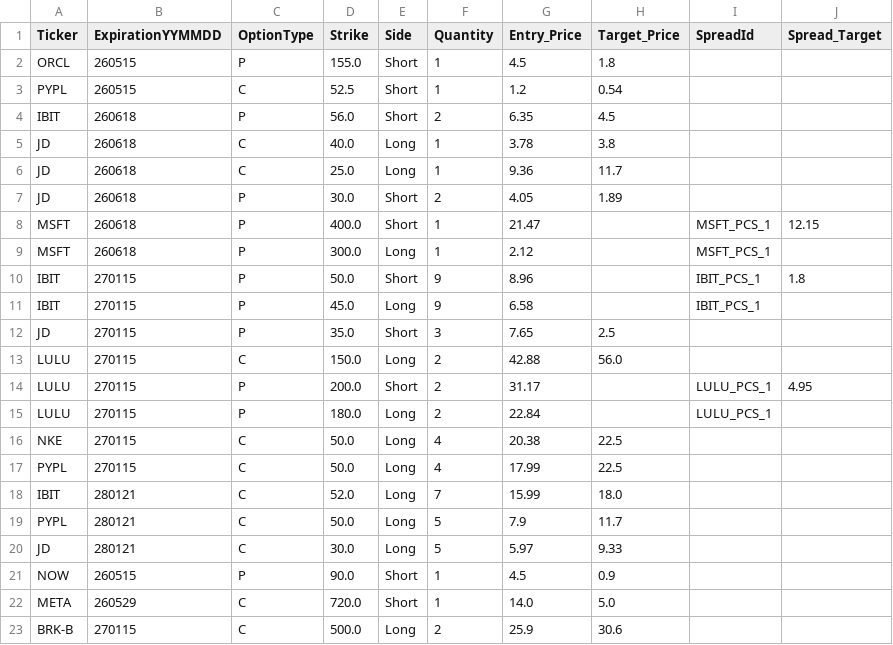
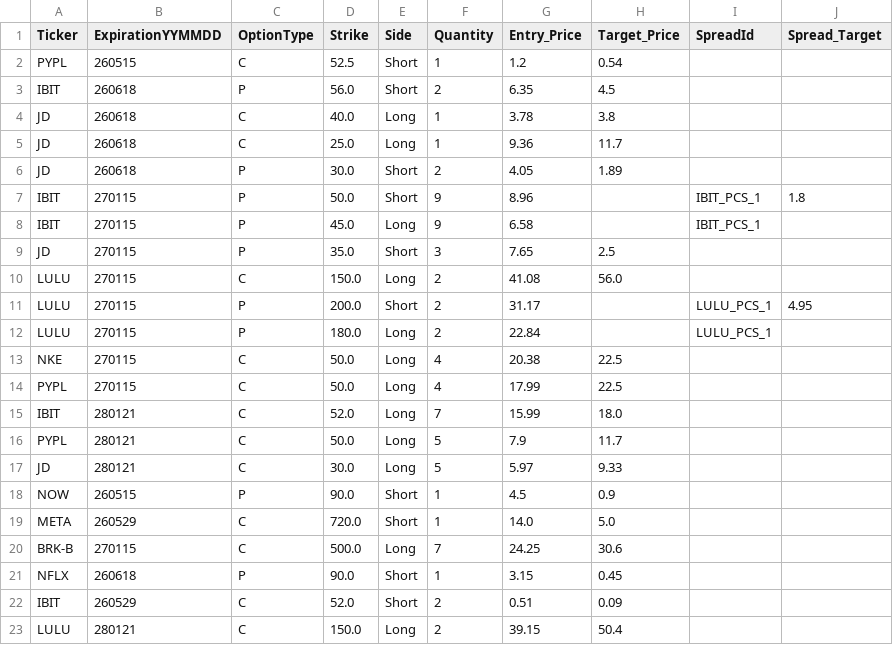
Before and after one commit to MananWadhwa/OptionsDashboard, a CSV file: positions/positions_RH.csv, drawn as a sheet.

```diff
--- a/positions/positions_RH.csv
+++ b/positions/positions_RH.csv
@@ -1,3 +1,2 @@
 Ticker,ExpirationYYMMDD,OptionType,Strike,Side,Quantity,Entry_Price,Target_Price,SpreadId,Spread_Target
-ORCL,260515,P,155.0,Short,1,4.5,1.8,,
 PYPL,260515,C,52.5,Short,1,1.2,0.54,,
@@ -7,4 +6,2 @@ JD,260618,C,25.0,Long,1,9.36,11.7,,
 JD,260618,P,30.0,Short,2,4.05,1.89,,
-MSFT,260618,P,400.0,Short,1,21.47,,MSFT_PCS_1,12.15
-MSFT,260618,P,300.0,Long,1,2.12,,MSFT_PCS_1,
 IBIT,270115,P,50.0,Short,9,8.96,,IBIT_PCS_1,1.8
@@ -12,3 +9,3 @@ IBIT,270115,P,45.0,Long,9,6.58,,IBIT_PCS_1,
 JD,270115,P,35.0,Short,3,7.65,2.5,,
-LULU,270115,C,150.0,Long,2,42.88,56.0,,
+LULU,270115,C,150.0,Long,2,41.08,56.0,,
 LULU,270115,P,200.0,Short,2,31.17,,LULU_PCS_1,4.95
@@ -22,2 +19,5 @@ NOW,260515,P,90.0,Short,1,4.5,0.9,,
 META,260529,C,720.0,Short,1,14.0,5.0,,
-BRK-B,270115,C,500.0,Long,2,25.9,30.6,,
+BRK-B,270115,C,500.0,Long,7,24.25,30.6,,
+NFLX,260618,P,90.0,Short,1,3.15,0.45,,
+IBIT,260529,C,52.0,Short,2,0.51,0.09,,
+LULU,280121,C,150.0,Long,2,39.15,50.4,,
```
Also changed, not shown: positions/positions_FD.csv, positions/trades.csv, 2 other files.
